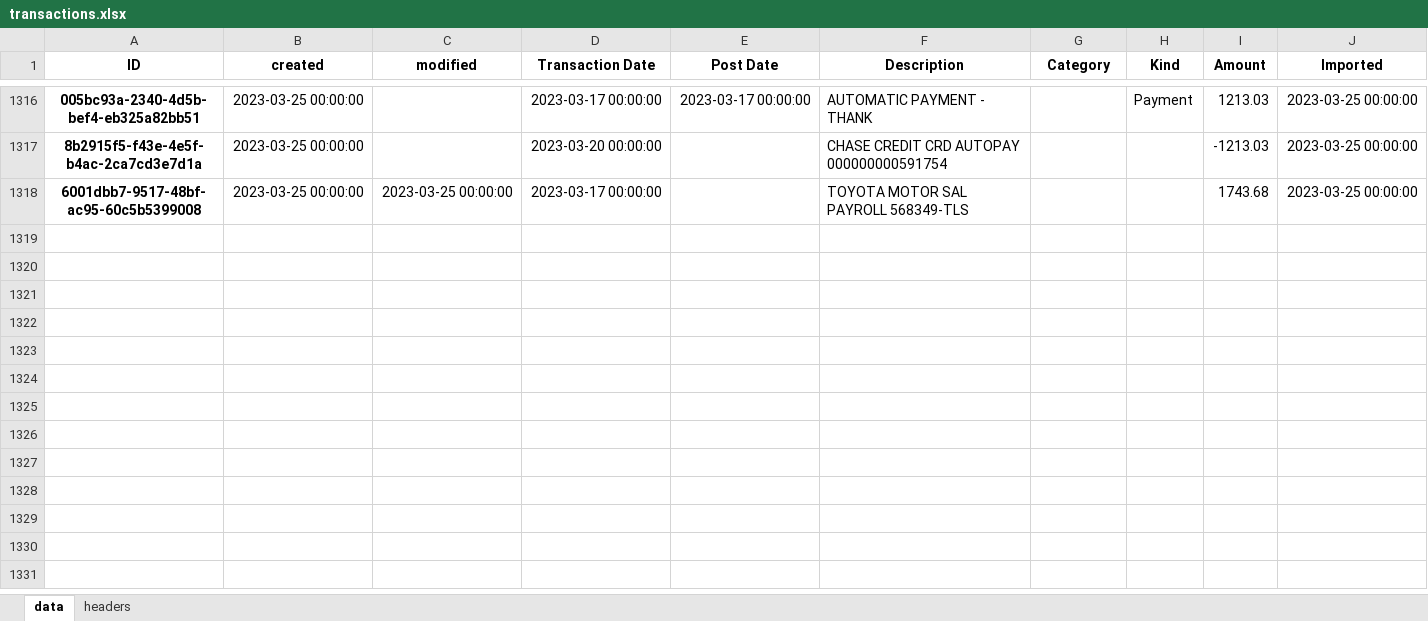
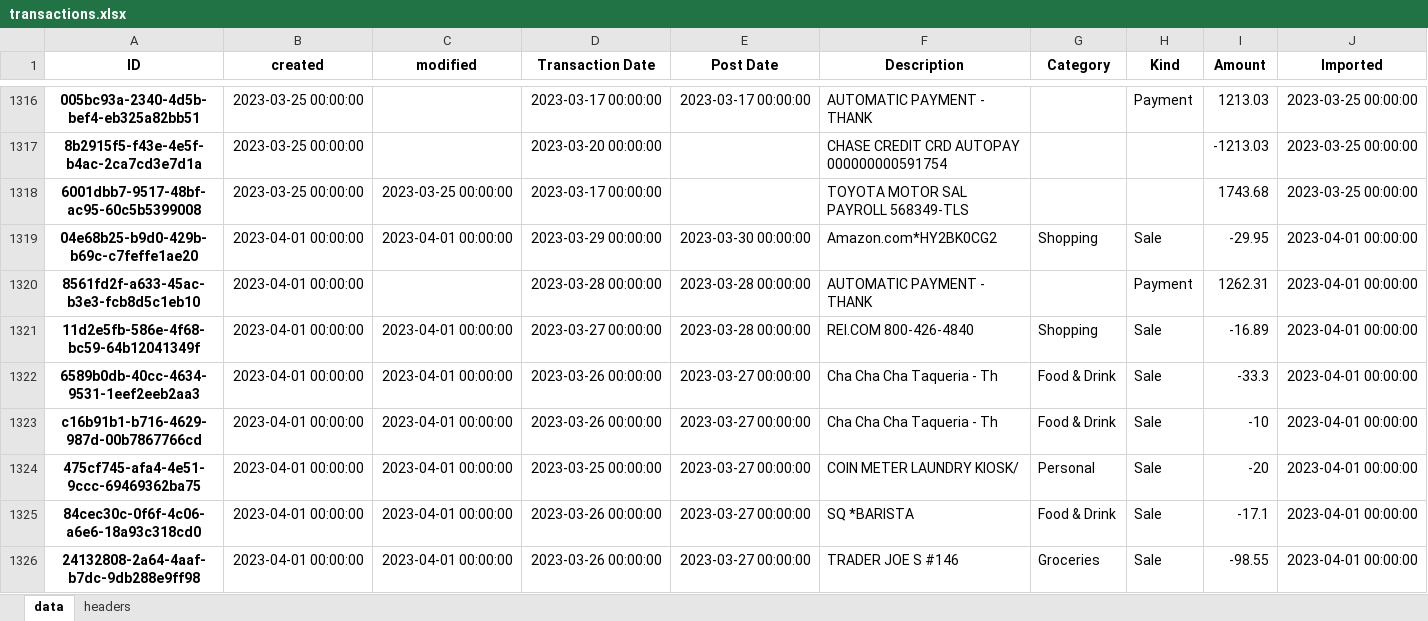
Before and after one commit to datagangstar/Nex, an Excel workbook: datasets/transactions.xlsx, sheet data, drawn as a sheet; only a part is shown, gaps mark what is left out; values as stored, in another font and other column widths than the file's, no borders; rows hold the shown columns only; the diff covers the shown part only; the diff names each change by its address in the sheet, - before the commit and + after, or states it on an @@ line.

```diff
--- a/datasets/transactions.xlsx (sheet data)
+++ b/datasets/transactions.xlsx (sheet data)
+row 1319: 04e68b25-b9d0-429b-b69c-c7feffe1ae20 | 2023-04-01 00:00:00 | 2023-04-01 00:00:00 | 2023-03-29 00:00:00 | 2023-03-30 00:00:00 | Amazon.com*HY2BK0CG2 | Shopping | Sale | -29.95 | 2023-04-01 00:00:00
+row 1320: 8561fd2f-a633-45ac-b3e3-fcb8d5c1eb10 | 2023-04-01 00:00:00 |  | 2023-03-28 00:00:00 | 2023-03-28 00:00:00 | AUTOMATIC PAYMENT - THANK |  | Payment | 1262.31 | 2023-04-01 00:00:00
+row 1321: 11d2e5fb-586e-4f68-bc59-64b12041349f | 2023-04-01 00:00:00 | 2023-04-01 00:00:00 | 2023-03-27 00:00:00 | 2023-03-28 00:00:00 | REI.COM 800-426-4840 | Shopping | Sale | -16.89 | 2023-04-01 00:00:00
+row 1322: 6589b0db-40cc-4634-9531-1eef2eeb2aa3 | 2023-04-01 00:00:00 | 2023-04-01 00:00:00 | 2023-03-26 00:00:00 | 2023-03-27 00:00:00 | Cha Cha Cha Taqueria - Th | Food & Drink | Sale | -33.3 | 2023-04-01 00:00:00
+row 1323: c16b91b1-b716-4629-987d-00b7867766cd | 2023-04-01 00:00:00 | 2023-04-01 00:00:00 | 2023-03-26 00:00:00 | 2023-03-27 00:00:00 | Cha Cha Cha Taqueria - Th | Food & Drink | Sale | -10 | 2023-04-01 00:00:00
+row 1324: 475cf745-afa4-4e51-9ccc-69469362ba75 | 2023-04-01 00:00:00 | 2023-04-01 00:00:00 | 2023-03-25 00:00:00 | 2023-03-27 00:00:00 | COIN METER LAUNDRY KIOSK/ | Personal | Sale | -20 | 2023-04-01 00:00:00
+row 1325: 84cec30c-0f6f-4c06-a6e6-18a93c318cd0 | 2023-04-01 00:00:00 | 2023-04-01 00:00:00 | 2023-03-26 00:00:00 | 2023-03-27 00:00:00 | SQ *BARISTA | Food & Drink | Sale | -17.1 | 2023-04-01 00:00:00
+row 1326: 24132808-2a64-4aaf-b7dc-9db288e9ff98 | 2023-04-01 00:00:00 | 2023-04-01 00:00:00 | 2023-03-26 00:00:00 | 2023-03-27 00:00:00 | TRADER JOE S #146 | Groceries | Sale | -98.55 | 2023-04-01 00:00:00
```
Also changed, not shown: 8 added rows elsewhere in this sheet, backups/transactions.xlsx, 4 other files.
